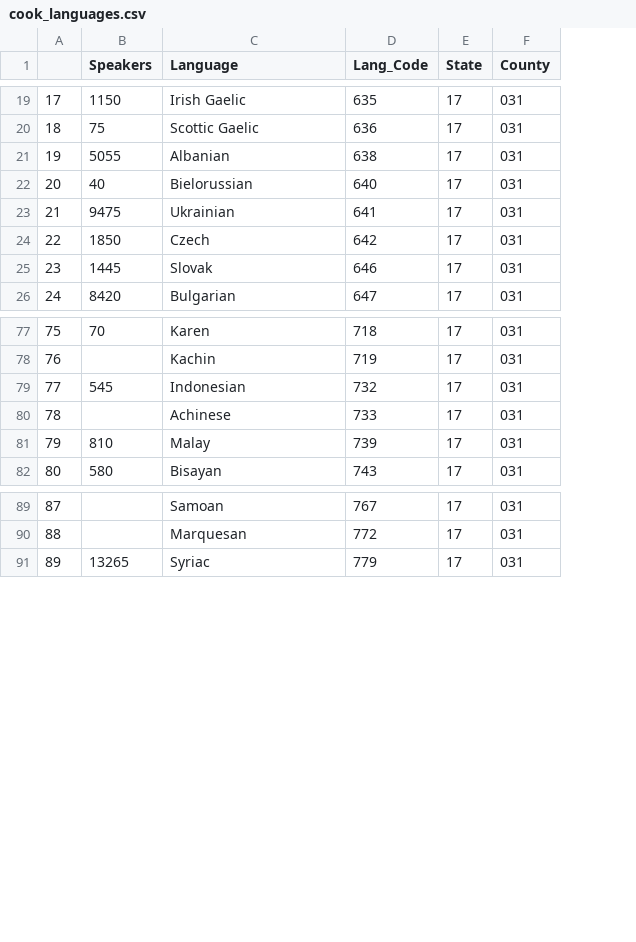
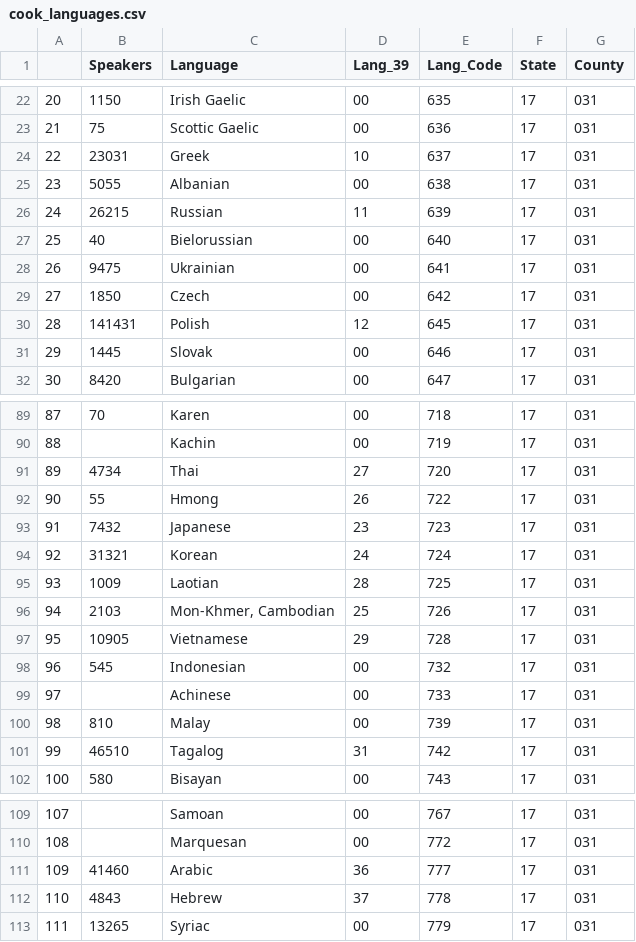
Before and after one commit to KrystalWang070/Project_1, a CSV file: cook_languages.csv, drawn as a sheet; only a part is shown, gaps mark what is left out; the diff covers the shown part only; the diff names each change by its address in the sheet, - before the commit and + after, or states it on an @@ line.

Commit message:
Updated the data collection file a bit - figured out how to get arabic, hindi, polish, etc.

```diff
--- a/cook_languages.csv
+++ b/cook_languages.csv
+column D (Lang_39), rows 22-23: 00 | 00; row 25: 00; rows 27-29: all 00; rows 31-32: 00 | 00; rows 89-90: 00 | 00; rows 98-100: all 00; row 102: 00; rows 109-110: 00 | 00; row 113: 00
@@ column A renumbered from row 7 down @@
+row 24: 22 | 23031 | Greek | 10 | 637 | 17 | 031
+row 26: 24 | 26215 | Russian | 11 | 639 | 17 | 031
+row 30: 28 | 141431 | Polish | 12 | 645 | 17 | 031
+row 91: 89 | 4734 | Thai | 27 | 720 | 17 | 031
+row 92: 90 | 55 | Hmong | 26 | 722 | 17 | 031
+row 93: 91 | 7432 | Japanese | 23 | 723 | 17 | 031
+row 94: 92 | 31321 | Korean | 24 | 724 | 17 | 031
+row 95: 93 | 1009 | Laotian | 28 | 725 | 17 | 031
+row 96: 94 | 2103 | Mon-Khmer, Cambodian | 25 | 726 | 17 | 031
+row 97: 95 | 10905 | Vietnamese | 29 | 728 | 17 | 031
+row 101: 99 | 46510 | Tagalog | 31 | 742 | 17 | 031
+row 111: 109 | 41460 | Arabic | 36 | 777 | 17 | 031
+row 112: 110 | 4843 | Hebrew | 37 | 778 | 17 | 031
```
Also changed, not shown: 10 added rows elsewhere in this file, 3 other files.
